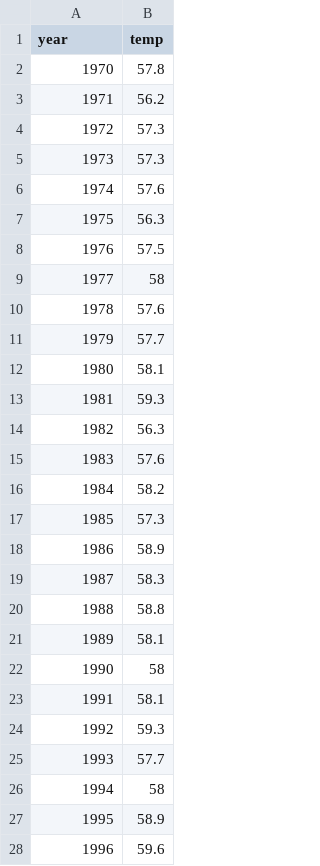
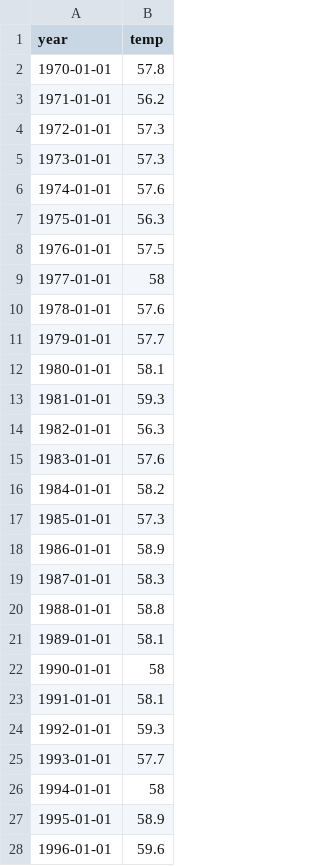
Before and after one commit to kwebercc/git_practice, a CSV file: CA_Temps.csv, drawn as a sheet; only a part is shown; the diff covers the shown part only.

Commit message:
CATemps.csv

```diff
--- a/CA_Temps.csv
+++ b/CA_Temps.csv
@@ -1,28 +1,28 @@
 year, temp
-1970,57.8
-1971,56.2
-1972,57.3
-1973,57.3
-1974,57.6
-1975,56.3
-1976,57.5
-1977,58
-1978,57.6
-1979,57.7
-1980,58.1
-1981,59.3
-1982,56.3
-1983,57.6
-1984,58.2
-1985,57.3
-1986,58.9
-1987,58.3
-1988,58.8
-1989,58.1
-1990,58
-1991,58.1
-1992,59.3
-1993,57.7
-1994,58
-1995,58.9
-1996,59.6
+1970-01-01,57.8
+1971-01-01,56.2
+1972-01-01,57.3
+1973-01-01,57.3
+1974-01-01,57.6
+1975-01-01,56.3
+1976-01-01,57.5
+1977-01-01,58
+1978-01-01,57.6
+1979-01-01,57.7
+1980-01-01,58.1
+1981-01-01,59.3
+1982-01-01,56.3
+1983-01-01,57.6
+1984-01-01,58.2
+1985-01-01,57.3
+1986-01-01,58.9
+1987-01-01,58.3
+1988-01-01,58.8
+1989-01-01,58.1
+1990-01-01,58
+1991-01-01,58.1
+1992-01-01,59.3
+1993-01-01,57.7
+1994-01-01,58
+1995-01-01,58.9
+1996-01-01,59.6
```
Also changed, not shown: 23 edited cells elsewhere in this file.
